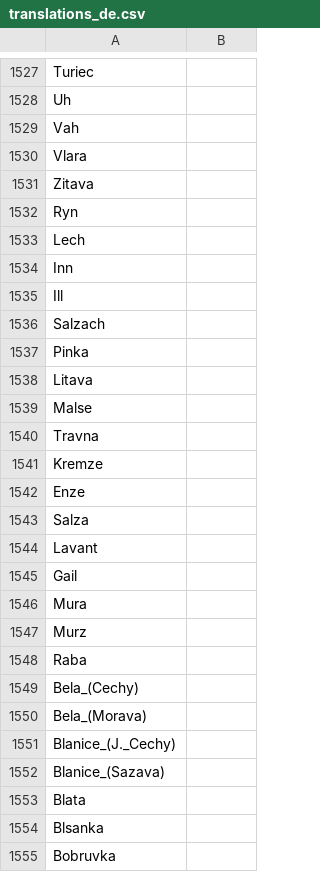
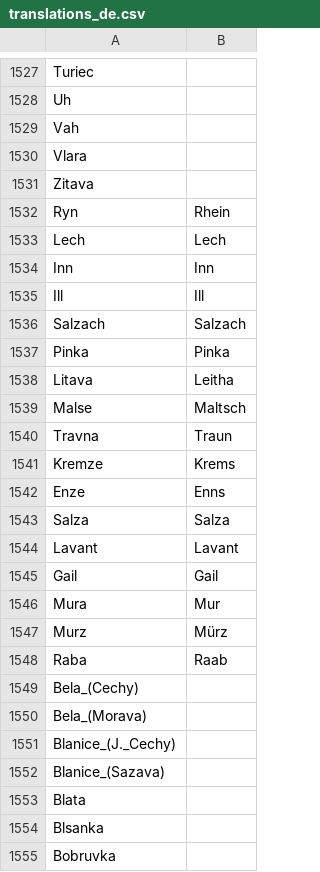
Before and after one commit to adaptive-learning/geography, a CSV file: data/translations_de.csv, drawn as a sheet; only a part is shown, gaps mark what is left out.

```diff
--- a/data/translations_de.csv
+++ b/data/translations_de.csv
@@ -1531,19 +1531,19 @@
 "Zitava",""
-"Ryn",""
-"Lech",""
-"Inn",""
-"Ill",""
-"Salzach",""
-"Pinka",""
-"Litava",""
-"Malse",""
-"Travna",""
-"Kremze",""
-"Enze",""
-"Salza",""
-"Lavant",""
-"Gail",""
-"Mura",""
-"Murz",""
-"Raba",""
+"Ryn","Rhein"
+"Lech","Lech"
+"Inn","Inn"
+"Ill","Ill"
+"Salzach","Salzach"
+"Pinka","Pinka"
+"Litava","Leitha"
+"Malse","Maltsch"
+"Travna","Traun"
+"Kremze","Krems"
+"Enze","Enns"
+"Salza","Salza"
+"Lavant","Lavant"
+"Gail","Gail"
+"Mura","Mur"
+"Murz","Mürz"
+"Raba","Raab"
 "Bela_(Cechy)",""
```
Also changed, not shown: data/translations_en.csv, 6 other files.
